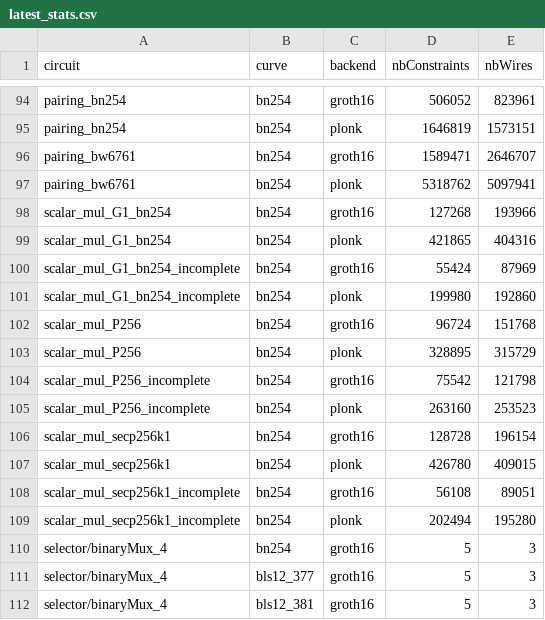
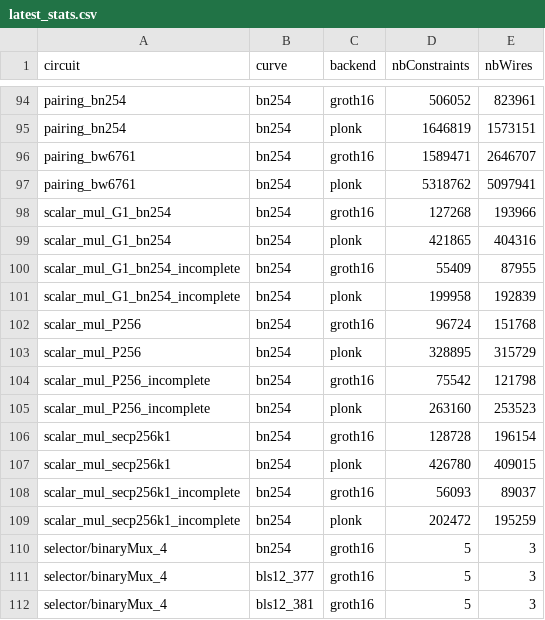
Before and after one commit to Consensys/gnark, a CSV file: internal/stats/latest_stats.csv, drawn as a sheet; only a part is shown, gaps mark what is left out.

Commit message:
chore: update stats

```diff
--- a/internal/stats/latest_stats.csv
+++ b/internal/stats/latest_stats.csv
@@ -99,4 +99,4 @@ scalar_mul_G1_bn254,bn254,groth16,127268,193966
 scalar_mul_G1_bn254,bn254,plonk,421865,404316
-scalar_mul_G1_bn254_incomplete,bn254,groth16,55424,87969
-scalar_mul_G1_bn254_incomplete,bn254,plonk,199980,192860
+scalar_mul_G1_bn254_incomplete,bn254,groth16,55409,87955
+scalar_mul_G1_bn254_incomplete,bn254,plonk,199958,192839
 scalar_mul_P256,bn254,groth16,96724,151768
@@ -107,4 +107,4 @@ scalar_mul_secp256k1,bn254,groth16,128728,196154
 scalar_mul_secp256k1,bn254,plonk,426780,409015
-scalar_mul_secp256k1_incomplete,bn254,groth16,56108,89051
-scalar_mul_secp256k1_incomplete,bn254,plonk,202494,195280
+scalar_mul_secp256k1_incomplete,bn254,groth16,56093,89037
+scalar_mul_secp256k1_incomplete,bn254,plonk,202472,195259
 selector/binaryMux_4,bn254,groth16,5,3
```
